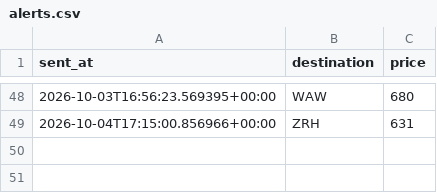
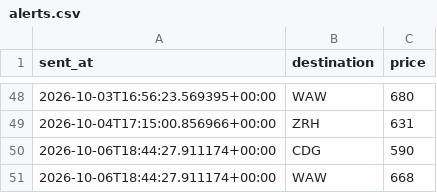
Before and after one commit to abhish05-prog/flight-tracker, a CSV file: data/alerts.csv, drawn as a sheet; only a part is shown, gaps mark what is left out; the diff names each change by its address in the sheet, - before the commit and + after, or states it on an @@ line.

```diff
--- a/data/alerts.csv
+++ b/data/alerts.csv
+row 50: 2026-10-06T18:44:27.911174+00:00 | CDG | 590
+row 51: 2026-10-06T18:44:27.911174+00:00 | WAW | 668
```
Also changed, not shown: data/history.csv, 2 other files.
